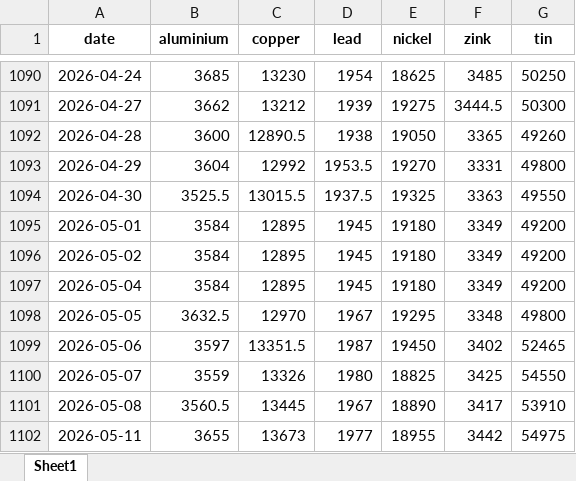
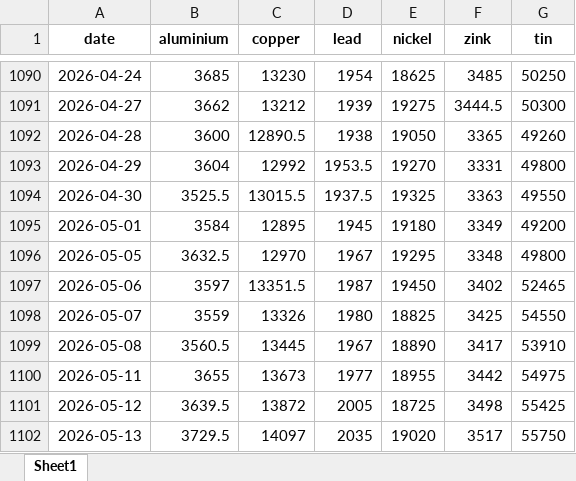
Before and after one commit to hotdonkey/macro_parser, an Excel workbook: LME/parser/lme/data/LME_db_new.xlsx, sheet Sheet1, drawn as a sheet; only a part is shown, gaps mark what is left out; the shorter side is filled out with more unchanged rows; values as stored, in another font and other column widths than the file's, no borders; the diff names each change by its address in the sheet, - before the commit and + after, or states it on an @@ line.

```diff
--- a/LME/parser/lme/data/LME_db_new.xlsx (sheet Sheet1)
+++ b/LME/parser/lme/data/LME_db_new.xlsx (sheet Sheet1)
-row 1096: 2026-05-02 | 3584 | 12895 | 1945 | 19180 | 3349 | 49200
-row 1097: 2026-05-04 | 3584 | 12895 | 1945 | 19180 | 3349 | 49200
```
Also changed, not shown: LME/parser/antimony/data/antimony.xlsx, LME/parser/cbr/data/cb_currency.xlsx, 8 other files.
